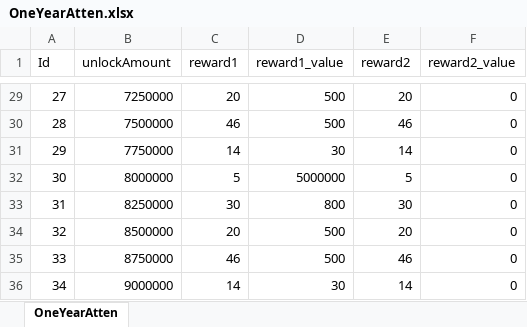
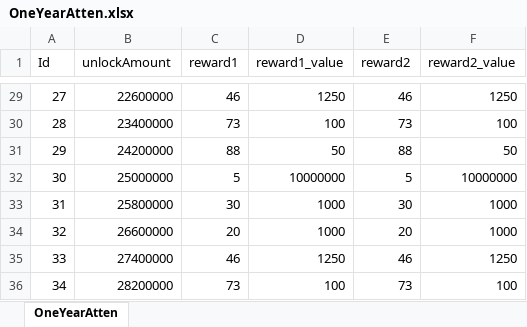
Before and after one commit to luckyzwei/Yosaki, an Excel workbook: Assets/06.Table/OneYearAtten.xlsx, sheet OneYearAtten, drawn as a sheet; only a part is shown, gaps mark what is left out; values as stored, in another font and other column widths than the file's, no cell formats; the diff covers the shown part only; the diff names each change by its address in the sheet, - before the commit and + after, or states it on an @@ line.

```diff
--- a/Assets/06.Table/OneYearAtten.xlsx (sheet OneYearAtten)
+++ b/Assets/06.Table/OneYearAtten.xlsx (sheet OneYearAtten)
-B29 (unlockAmount): 7250000
+B29 (unlockAmount): 22600000
-C29 (reward1): 20
+C29 (reward1): 46
-D29 (reward1_value): 500
+D29 (reward1_value): 1250
-E29 (reward2): 20
+E29 (reward2): 46
-F29 (reward2_value): 0
+F29 (reward2_value): 1250
-B30 (unlockAmount): 7500000
+B30 (unlockAmount): 23400000
-C30 (reward1): 46
+C30 (reward1): 73
-D30 (reward1_value): 500
+D30 (reward1_value): 100
-E30 (reward2): 46
+E30 (reward2): 73
-F30 (reward2_value): 0
+F30 (reward2_value): 100
-B31 (unlockAmount): 7750000
+B31 (unlockAmount): 24200000
-C31 (reward1): 14
+C31 (reward1): 88
-D31 (reward1_value): 30
+D31 (reward1_value): 50
-E31 (reward2): 14
+E31 (reward2): 88
-F31 (reward2_value): 0
+F31 (reward2_value): 50
-B32 (unlockAmount): 8000000
+B32 (unlockAmount): 25000000
-D32 (reward1_value): 5000000
+D32 (reward1_value): 10000000
-F32 (reward2_value): 0
+F32 (reward2_value): 10000000
-B33 (unlockAmount): 8250000
+B33 (unlockAmount): 25800000
-D33 (reward1_value): 800
+D33 (reward1_value): 1000
-F33:F34 (reward2_value): 0
+F33:F34 (reward2_value): 1000
-B34 (unlockAmount): 8500000
+B34 (unlockAmount): 26600000
-D34 (reward1_value): 500
+D34 (reward1_value): 1000
-B35 (unlockAmount): 8750000
+B35 (unlockAmount): 27400000
-D35 (reward1_value): 500
+D35 (reward1_value): 1250
-F35 (reward2_value): 0
+F35 (reward2_value): 1250
-B36 (unlockAmount): 9000000
+B36 (unlockAmount): 28200000
-C36 (reward1): 14
+C36 (reward1): 73
-D36 (reward1_value): 30
+D36 (reward1_value): 100
-E36 (reward2): 14
+E36 (reward2): 73
-F36 (reward2_value): 0
+F36 (reward2_value): 100
```
Also changed, not shown: 1765 edited cells elsewhere in this sheet, cell formats, 3 other files.
